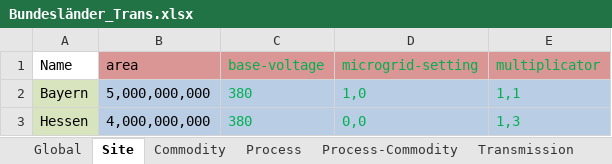
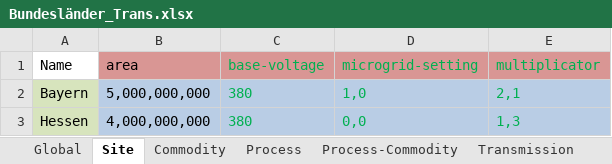
Before and after one commit to tum-ens/urbs, an Excel workbook: Input/Bundesländer_Trans.xlsx, sheet Site, drawn as a sheet; values as stored, in another font and other column widths than the file's, no borders; the diff names each change by its address in the sheet, - before the commit and + after, or states it on an @@ line.

```diff
--- a/Input/Bundesländer_Trans.xlsx (sheet Site)
+++ b/Input/Bundesländer_Trans.xlsx (sheet Site)
-E2 (multiplicator): 1,1
+E2 (multiplicator): 2,1
```
Also changed, not shown: sheet Demand, sheet SupIm, sheet Process, sheet Commodity, sheet Process-Commodity, 6 other files.
